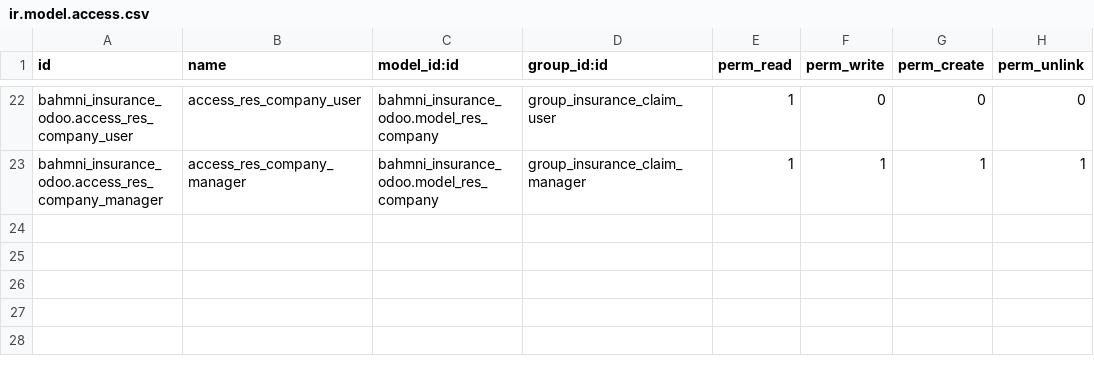
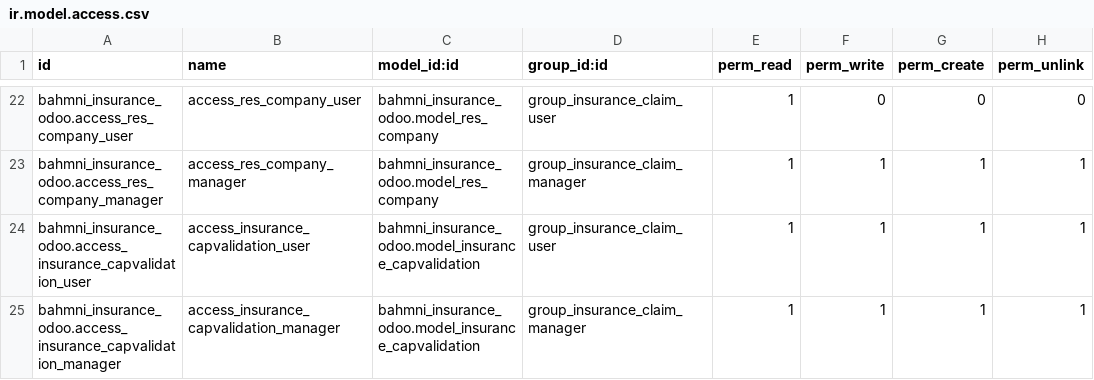
Before and after one commit to Sunyaekcomputing/NIC, a CSV file: bahmni_insurance_odoo/security/ir.model.access.csv, drawn as a sheet; only a part is shown, gaps mark what is left out.

```diff
--- a/bahmni_insurance_odoo/security/ir.model.access.csv
+++ b/bahmni_insurance_odoo/security/ir.model.access.csv
@@ -23 +23,3 @@ bahmni_insurance_odoo.access_res_company_user,access_res_company_user,bahmni_ins
 bahmni_insurance_odoo.access_res_company_manager,access_res_company_manager,bahmni_insurance_odoo.model_res_company,group_insurance_claim_manager,1,1,1,1
+bahmni_insurance_odoo.access_insurance_capvalidation_user,access_insurance_capvalidation_user,bahmni_insurance_odoo.model_insurance_capvalidation,group_insurance_claim_user,1,1,1,1
+bahmni_insurance_odoo.access_insurance_capvalidation_manager,access_insurance_capvalidation_manager,bahmni_insurance_odoo.model_insurance_capvalidation,group_insurance_claim_manager,1,1,1,1
```
Also changed, not shown: 6 other files.
